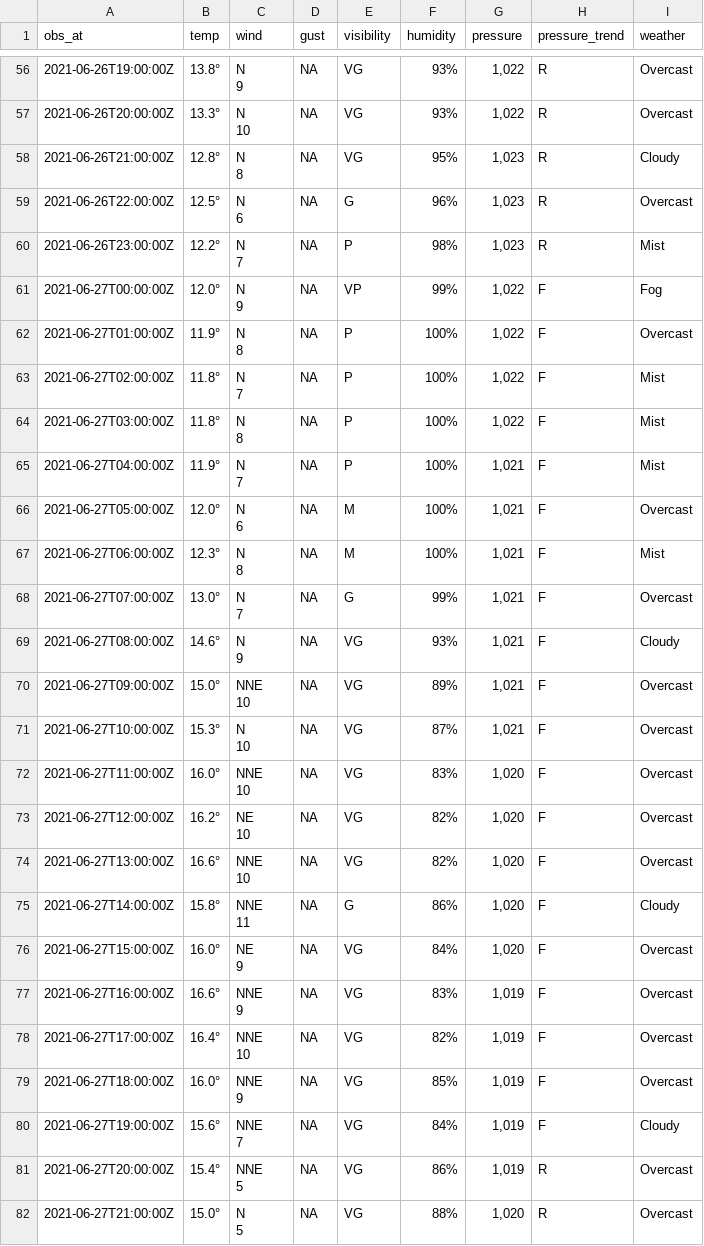
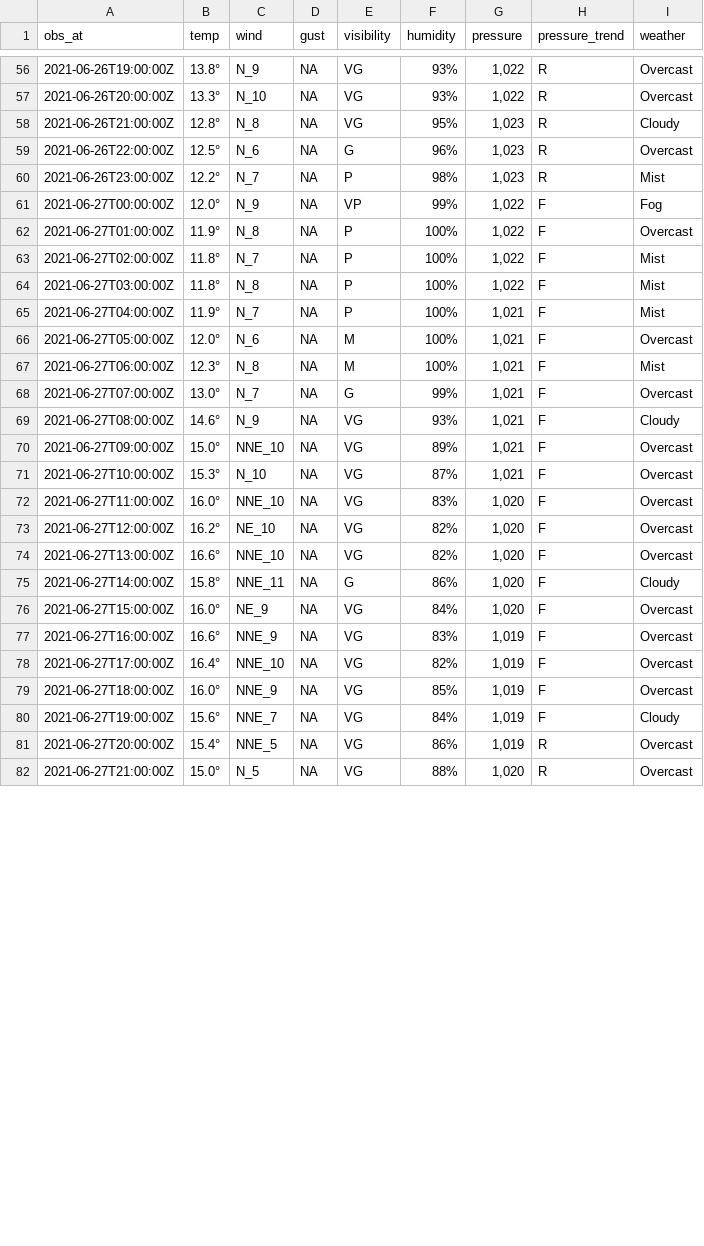
Before and after one commit to MikePrt/metoffice, a CSV file: data/all_obs.csv, drawn as a sheet; only a part is shown, gaps mark what is left out; the diff covers the shown part only.

Commit message:
Sorting line breaks in wind

```diff
--- a/data/all_obs.csv
+++ b/data/all_obs.csv
@@ -164,81 +56,27 @@ obs_at,temp,wind,gust,visibility,humidity,pressure,pressure_trend,weather
-2021-06-26T19:00:00Z,13.8°,"N
-
-9",NA,VG,93%,"1,022",R,Overcast
-2021-06-26T20:00:00Z,13.3°,"N
-
-10",NA,VG,93%,"1,022",R,Overcast
-2021-06-26T21:00:00Z,12.8°,"N
-
-8",NA,VG,95%,"1,023",R,Cloudy
-2021-06-26T22:00:00Z,12.5°,"N
-
-6",NA,G,96%,"1,023",R,Overcast
-2021-06-26T23:00:00Z,12.2°,"N
-
-7",NA,P,98%,"1,023",R,Mist
-2021-06-27T00:00:00Z,12.0°,"N
-
-9",NA,VP,99%,"1,022",F,Fog
-2021-06-27T01:00:00Z,11.9°,"N
-
-8",NA,P,100%,"1,022",F,Overcast
-2021-06-27T02:00:00Z,11.8°,"N
-
-7",NA,P,100%,"1,022",F,Mist
-2021-06-27T03:00:00Z,11.8°,"N
-
-8",NA,P,100%,"1,022",F,Mist
-2021-06-27T04:00:00Z,11.9°,"N
-
-7",NA,P,100%,"1,021",F,Mist
-2021-06-27T05:00:00Z,12.0°,"N
-
-6",NA,M,100%,"1,021",F,Overcast
-2021-06-27T06:00:00Z,12.3°,"N
-
-8",NA,M,100%,"1,021",F,Mist
-2021-06-27T07:00:00Z,13.0°,"N
-
-7",NA,G,99%,"1,021",F,Overcast
-2021-06-27T08:00:00Z,14.6°,"N
-
-9",NA,VG,93%,"1,021",F,Cloudy
-2021-06-27T09:00:00Z,15.0°,"NNE
-
-10",NA,VG,89%,"1,021",F,Overcast
-2021-06-27T10:00:00Z,15.3°,"N
-
-10",NA,VG,87%,"1,021",F,Overcast
-2021-06-27T11:00:00Z,16.0°,"NNE
-
-10",NA,VG,83%,"1,020",F,Overcast
-2021-06-27T12:00:00Z,16.2°,"NE
-
-10",NA,VG,82%,"1,020",F,Overcast
-2021-06-27T13:00:00Z,16.6°,"NNE
-
-10",NA,VG,82%,"1,020",F,Overcast
-2021-06-27T14:00:00Z,15.8°,"NNE
-
-11",NA,G,86%,"1,020",F,Cloudy
-2021-06-27T15:00:00Z,16.0°,"NE
-
-9",NA,VG,84%,"1,020",F,Overcast
-2021-06-27T16:00:00Z,16.6°,"NNE
-
-9",NA,VG,83%,"1,019",F,Overcast
-2021-06-27T17:00:00Z,16.4°,"NNE
-
-10",NA,VG,82%,"1,019",F,Overcast
-2021-06-27T18:00:00Z,16.0°,"NNE
-
-9",NA,VG,85%,"1,019",F,Overcast
-2021-06-27T19:00:00Z,15.6°,"NNE
-
-7",NA,VG,84%,"1,019",F,Cloudy
-2021-06-27T20:00:00Z,15.4°,"NNE
-
-5",NA,VG,86%,"1,019",R,Overcast
-2021-06-27T21:00:00Z,15.0°,"N
-
-5",NA,VG,88%,"1,020",R,Overcast
+2021-06-26T19:00:00Z,13.8°,N_9,NA,VG,93%,"1,022",R,Overcast
+2021-06-26T20:00:00Z,13.3°,N_10,NA,VG,93%,"1,022",R,Overcast
+2021-06-26T21:00:00Z,12.8°,N_8,NA,VG,95%,"1,023",R,Cloudy
+2021-06-26T22:00:00Z,12.5°,N_6,NA,G,96%,"1,023",R,Overcast
+2021-06-26T23:00:00Z,12.2°,N_7,NA,P,98%,"1,023",R,Mist
+2021-06-27T00:00:00Z,12.0°,N_9,NA,VP,99%,"1,022",F,Fog
+2021-06-27T01:00:00Z,11.9°,N_8,NA,P,100%,"1,022",F,Overcast
+2021-06-27T02:00:00Z,11.8°,N_7,NA,P,100%,"1,022",F,Mist
+2021-06-27T03:00:00Z,11.8°,N_8,NA,P,100%,"1,022",F,Mist
+2021-06-27T04:00:00Z,11.9°,N_7,NA,P,100%,"1,021",F,Mist
+2021-06-27T05:00:00Z,12.0°,N_6,NA,M,100%,"1,021",F,Overcast
+2021-06-27T06:00:00Z,12.3°,N_8,NA,M,100%,"1,021",F,Mist
+2021-06-27T07:00:00Z,13.0°,N_7,NA,G,99%,"1,021",F,Overcast
+2021-06-27T08:00:00Z,14.6°,N_9,NA,VG,93%,"1,021",F,Cloudy
+2021-06-27T09:00:00Z,15.0°,NNE_10,NA,VG,89%,"1,021",F,Overcast
+2021-06-27T10:00:00Z,15.3°,N_10,NA,VG,87%,"1,021",F,Overcast
+2021-06-27T11:00:00Z,16.0°,NNE_10,NA,VG,83%,"1,020",F,Overcast
+2021-06-27T12:00:00Z,16.2°,NE_10,NA,VG,82%,"1,020",F,Overcast
+2021-06-27T13:00:00Z,16.6°,NNE_10,NA,VG,82%,"1,020",F,Overcast
+2021-06-27T14:00:00Z,15.8°,NNE_11,NA,G,86%,"1,020",F,Cloudy
+2021-06-27T15:00:00Z,16.0°,NE_9,NA,VG,84%,"1,020",F,Overcast
+2021-06-27T16:00:00Z,16.6°,NNE_9,NA,VG,83%,"1,019",F,Overcast
+2021-06-27T17:00:00Z,16.4°,NNE_10,NA,VG,82%,"1,019",F,Overcast
+2021-06-27T18:00:00Z,16.0°,NNE_9,NA,VG,85%,"1,019",F,Overcast
+2021-06-27T19:00:00Z,15.6°,NNE_7,NA,VG,84%,"1,019",F,Cloudy
+2021-06-27T20:00:00Z,15.4°,NNE_5,NA,VG,86%,"1,019",R,Overcast
+2021-06-27T21:00:00Z,15.0°,N_5,NA,VG,88%,"1,020",R,Overcast
```
Also changed, not shown: 140 edited cells elsewhere in this file, 2 other files.
